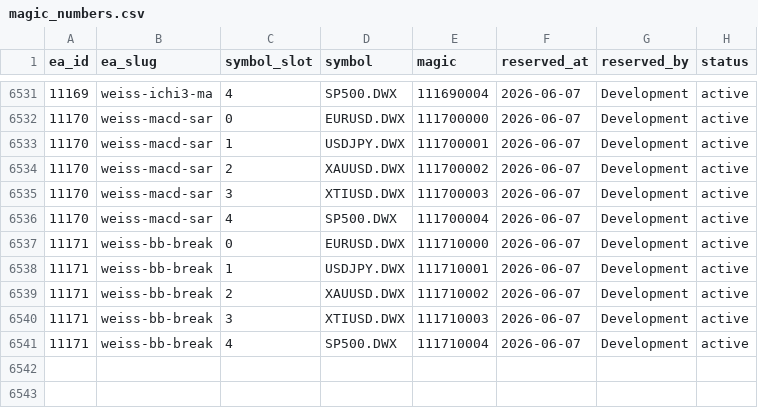
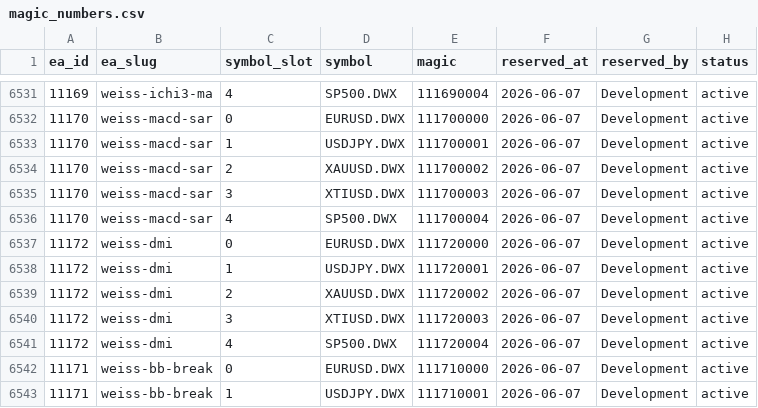
Before and after one commit to QuantMechanica/VPS-PortfolioBuild, a CSV file: framework/registry/magic_numbers.csv, drawn as a sheet; only a part is shown, gaps mark what is left out; the shorter side is filled out with more unchanged rows.

```diff
--- a/framework/registry/magic_numbers.csv
+++ b/framework/registry/magic_numbers.csv
@@ -6536,2 +6536,7 @@ ea_id,ea_slug,symbol_slot,symbol,magic,reserved_at,reserved_by,status
 11170,weiss-macd-sar,4,SP500.DWX,111700004,2026-06-07,Development,active
+11172,weiss-dmi,0,EURUSD.DWX,111720000,2026-06-07,Development,active
+11172,weiss-dmi,1,USDJPY.DWX,111720001,2026-06-07,Development,active
+11172,weiss-dmi,2,XAUUSD.DWX,111720002,2026-06-07,Development,active
+11172,weiss-dmi,3,XTIUSD.DWX,111720003,2026-06-07,Development,active
+11172,weiss-dmi,4,SP500.DWX,111720004,2026-06-07,Development,active
 11171,weiss-bb-break,0,EURUSD.DWX,111710000,2026-06-07,Development,active
```
Also changed, not shown: 1 other file.
